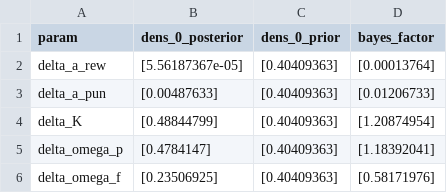
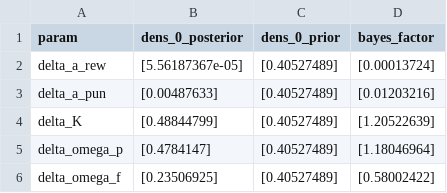
Before and after one commit to laurabpaulsen/IGT_dementia, a CSV file: estimation/results/bayes_factors_2.csv, drawn as a sheet.

```diff
--- a/estimation/results/bayes_factors_2.csv
+++ b/estimation/results/bayes_factors_2.csv
@@ -1,6 +1,6 @@
 param,dens_0_posterior,dens_0_prior,bayes_factor
-delta_a_rew,[5.56187367e-05],[0.40409363],[0.00013764]
-delta_a_pun,[0.00487633],[0.40409363],[0.01206733]
-delta_K,[0.48844799],[0.40409363],[1.20874954]
-delta_omega_p,[0.4784147],[0.40409363],[1.18392041]
-delta_omega_f,[0.23506925],[0.40409363],[0.58171976]
+delta_a_rew,[5.56187367e-05],[0.40527489],[0.00013724]
+delta_a_pun,[0.00487633],[0.40527489],[0.01203216]
+delta_K,[0.48844799],[0.40527489],[1.20522639]
+delta_omega_p,[0.4784147],[0.40527489],[1.18046964]
+delta_omega_f,[0.23506925],[0.40527489],[0.58002422]
```
Also changed, not shown: estimation/results/bayes_factors_1.csv, estimation/results/bayes_factors_pooled.csv, 4 other files.
